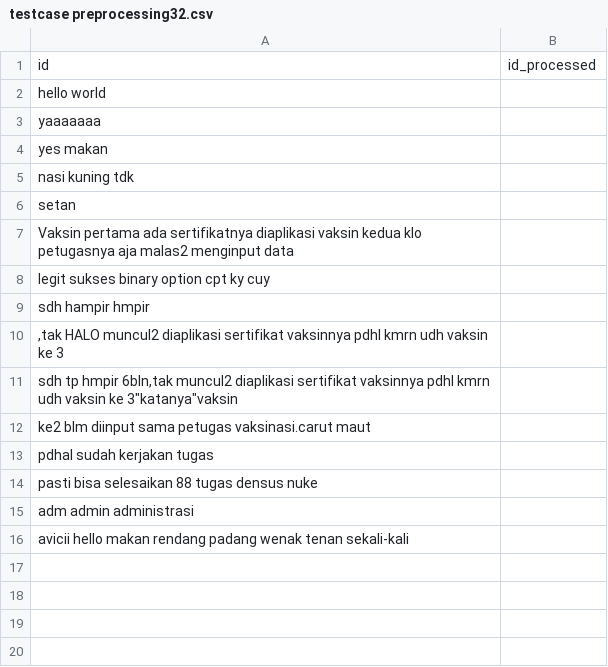
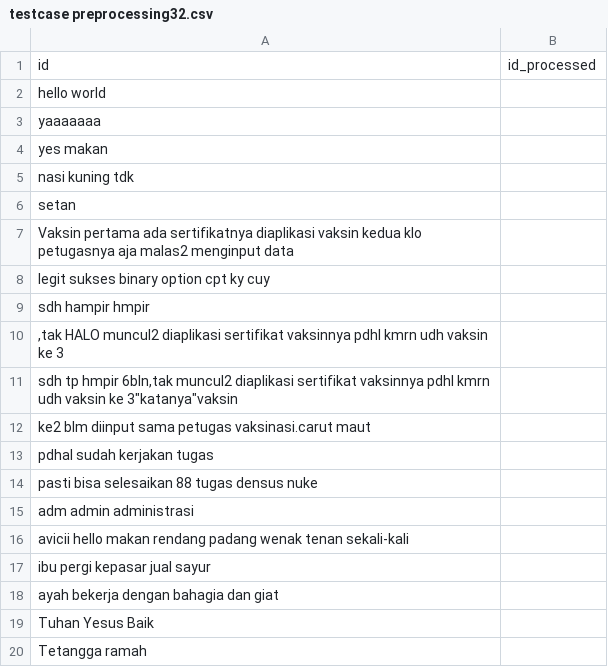
Before and after one commit to georgelocarso/files, a CSV file: testcase preprocessing32.csv, drawn as a sheet.

```diff
--- a/testcase preprocessing32.csv
+++ b/testcase preprocessing32.csv
@@ -16 +16,5 @@ adm admin administrasi,
 avicii hello makan rendang padang wenak tenan sekali-kali,
+ibu pergi kepasar jual sayur,
+ayah bekerja dengan bahagia dan giat,
+Tuhan Yesus Baik,
+Tetangga ramah,
```
Also changed, not shown: 2 other files.
